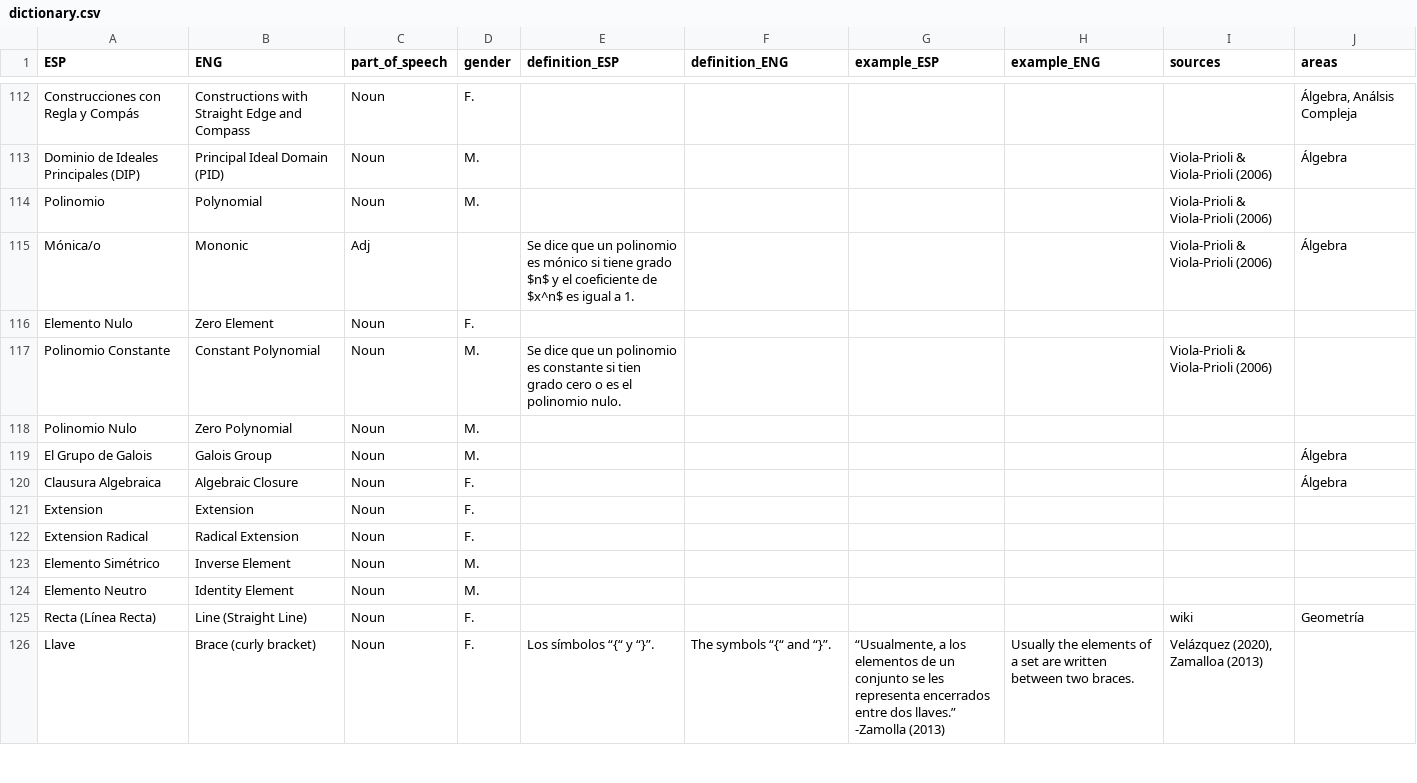
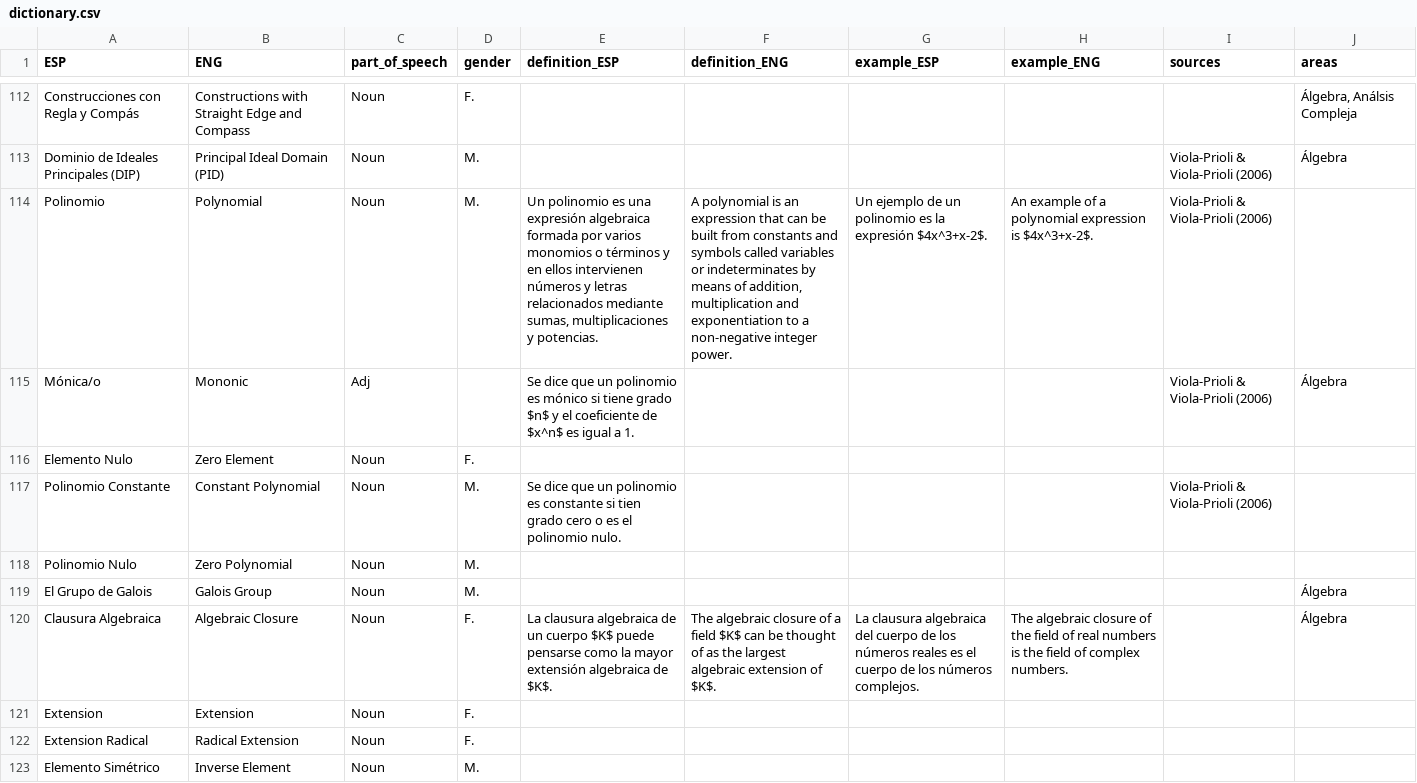
Before and after one commit to AldenMB/MateMath, a CSV file: dictionary.csv, drawn as a sheet; only a part is shown, gaps mark what is left out; the shorter side is filled out with more unchanged rows.

Commit message:
Update dictionary.csv

```diff
--- a/dictionary.csv
+++ b/dictionary.csv
@@ -251,3 +251,3 @@ Construcciones con Regla y Compás,Constructions with Straight Edge and Compass,
 Dominio de Ideales Principales (DIP),Principal Ideal Domain (PID),Noun,M.,,,,,Viola-Prioli & Viola-Prioli (2006),Álgebra
-Polinomio,Polynomial,Noun,M.,,,,,Viola-Prioli & Viola-Prioli (2006),
+Polinomio,Polynomial,Noun,M.,"Un polinomio es una expresión algebraica formada por varios monomios o términos y en ellos intervienen números y letras relacionados mediante sumas, multiplicaciones y potencias.","A polynomial is an expression that can be built from constants and symbols called variables or indeterminates by means of addition, multiplication and exponentiation to a non-negative integer power. ",Un ejemplo de un polinomio es la expresión $4x^3+x-2$.,An example of a polynomial expression is $4x^3+x-2$.,Viola-Prioli & Viola-Prioli (2006),
 Mónica/o,Mononic,Adj,,Se dice que un polinomio es mónico si tiene grado $n$ y el coeficiente de $x^n$  es igual a 1.,,,,Viola-Prioli & Viola-Prioli (2006),Álgebra
@@ -257,3 +257,3 @@ Polinomio Nulo,Zero Polynomial,Noun,M.,,,,,,
 El Grupo de Galois,Galois Group,Noun,M.,,,,,,Álgebra
-Clausura Algebraica ,Algebraic Closure,Noun,F.,,,,,,Álgebra
+Clausura Algebraica ,Algebraic Closure,Noun,F.,La clausura algebraica de un cuerpo $K$ puede pensarse como la mayor extensión algebraica de $K$.,The algebraic closure of a field $K$ can be thought of as the largest algebraic extension of $K$.,La clausura algebraica del cuerpo de los números reales es el cuerpo de los números complejos.,The algebraic closure of the field of real numbers is the field of complex numbers.,,Álgebra
 Extension,Extension,Noun,F.,,,,,,
```
